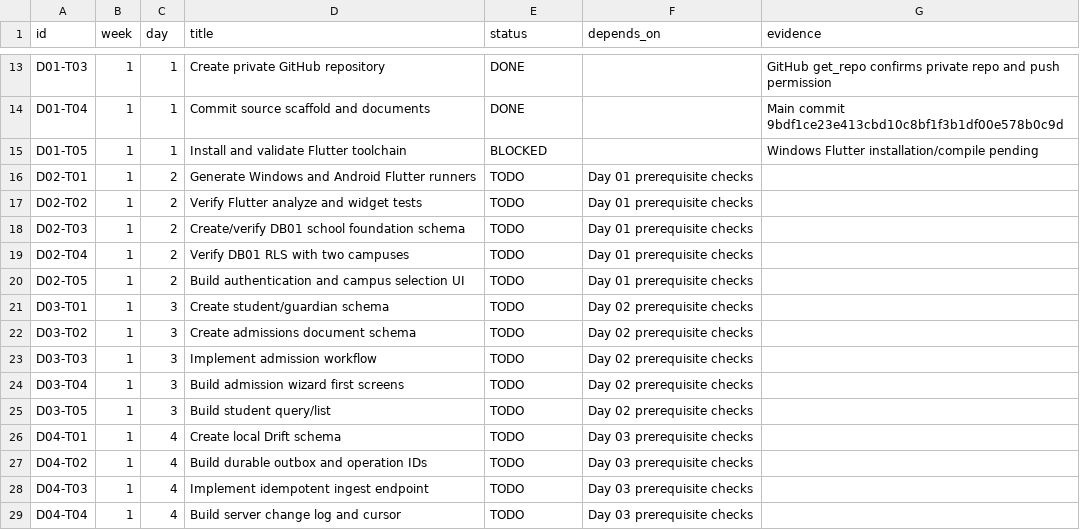
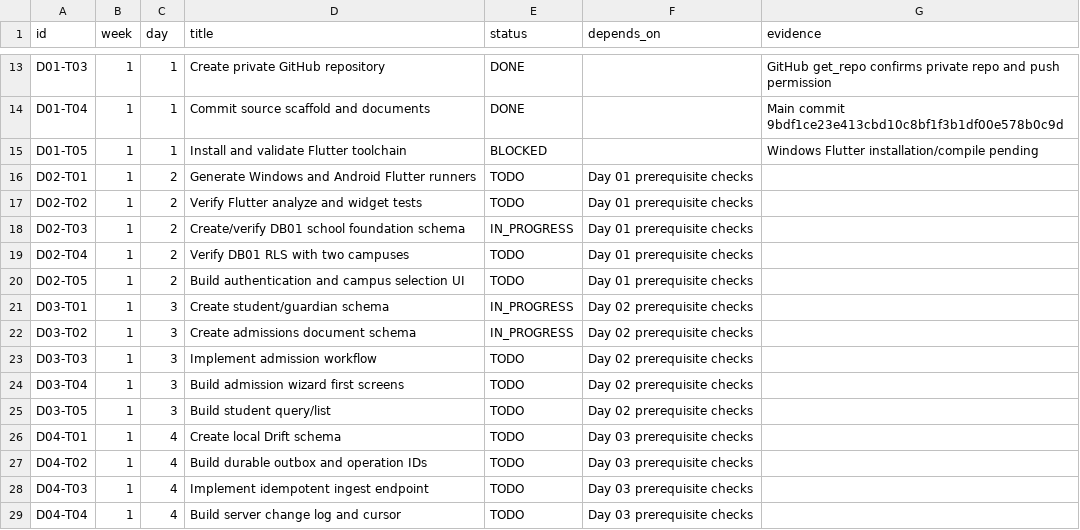
Before and after one commit to yunusyosaf399/supa-model-school, a CSV file: planning/tasks.csv, drawn as a sheet; only a part is shown, gaps mark what is left out.

Commit message:
planning: mark DB01/DB02 schema authoring in progress, not deployed

```diff
--- a/planning/tasks.csv
+++ b/planning/tasks.csv
@@ -17,7 +17,7 @@ id,week,day,title,status,depends_on,evidence
 "D02-T02","1","2","Verify Flutter analyze and widget tests","TODO","Day 01 prerequisite checks",""
-"D02-T03","1","2","Create/verify DB01 school foundation schema","TODO","Day 01 prerequisite checks",""
+"D02-T03","1","2","Create/verify DB01 school foundation schema","IN_PROGRESS","Day 01 prerequisite checks",""
 "D02-T04","1","2","Verify DB01 RLS with two campuses","TODO","Day 01 prerequisite checks",""
 "D02-T05","1","2","Build authentication and campus selection UI","TODO","Day 01 prerequisite checks",""
-"D03-T01","1","3","Create student/guardian schema","TODO","Day 02 prerequisite checks",""
-"D03-T02","1","3","Create admissions document schema","TODO","Day 02 prerequisite checks",""
+"D03-T01","1","3","Create student/guardian schema","IN_PROGRESS","Day 02 prerequisite checks",""
+"D03-T02","1","3","Create admissions document schema","IN_PROGRESS","Day 02 prerequisite checks",""
 "D03-T03","1","3","Implement admission workflow","TODO","Day 02 prerequisite checks",""
```
Also changed, not shown: 2 other files.
